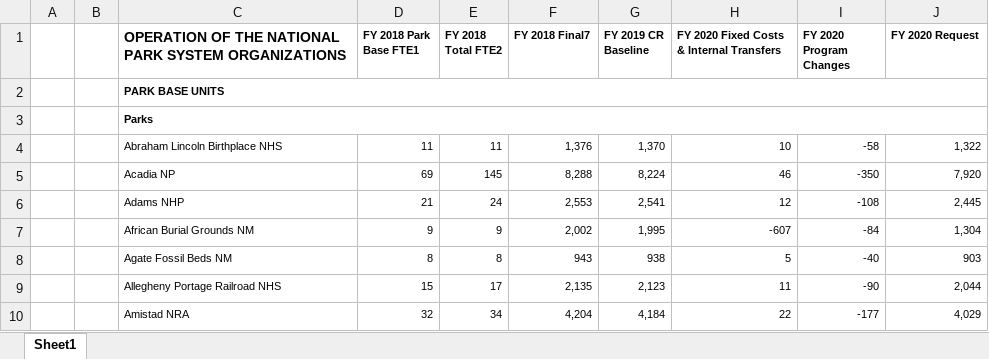
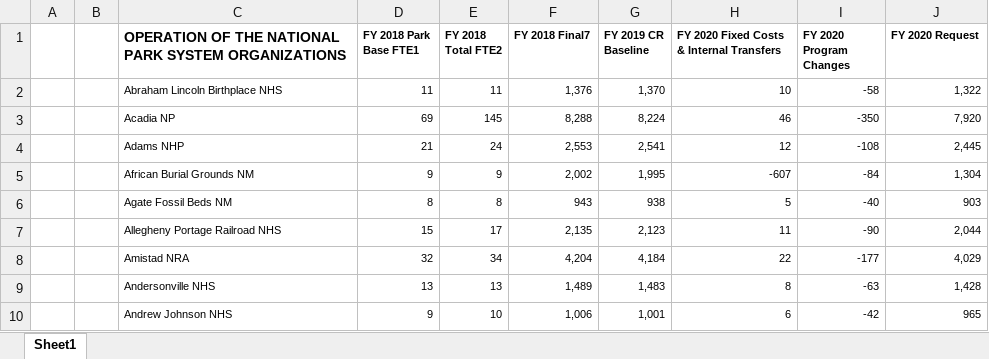
Before and after one commit to mregpala/project-national-park-performance, an Excel workbook: data/Nation_Park_Budget/National_Park_Budget_2020.xlsx, sheet Sheet1, drawn as a sheet; only a part is shown; the shorter side is filled out with more unchanged rows; values as stored, in another font and other column widths than the file's, no borders; the diff names each change by its address in the sheet, - before the commit and + after, or states it on an @@ line.

Commit message:
Update2

```diff
--- a/data/Nation_Park_Budget/National_Park_Budget_2020.xlsx (sheet Sheet1)
+++ b/data/Nation_Park_Budget/National_Park_Budget_2020.xlsx (sheet Sheet1)
-row 2:  |  | PARK BASE UNITS
-row 3:  |  | Parks
```
